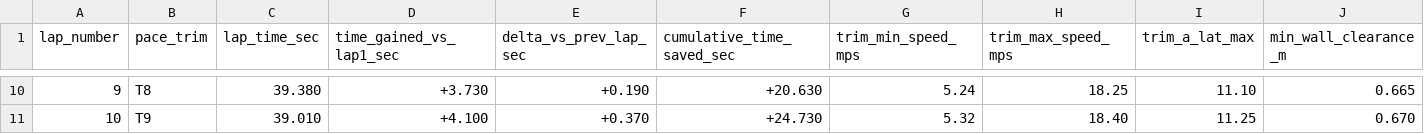
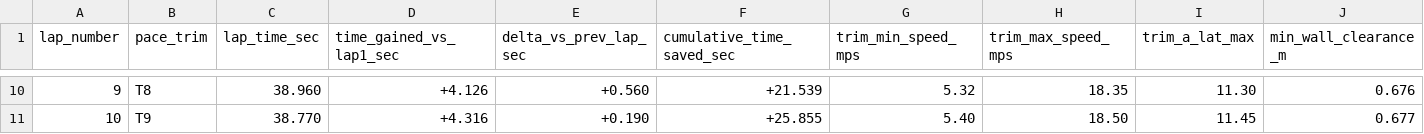
Before and after one commit to Bishal-yeti/F1Tenth-Repository, a CSV file: lap_time_gains_sakhir.csv, drawn as a sheet; only a part is shown, gaps mark what is left out; the diff covers the shown part only.

```diff
--- a/lap_time_gains_sakhir.csv
+++ b/lap_time_gains_sakhir.csv
@@ -10,2 +10,2 @@ lap_number,pace_trim,lap_time_sec,time_gained_vs_lap1_sec,delta_vs_prev_lap_sec,
-9,T8,39.380,+3.730,+0.190,+20.630,5.24,18.25,11.10,0.665
-10,T9,39.010,+4.100,+0.370,+24.730,5.32,18.40,11.25,0.670
+9,T8,38.960,+4.126,+0.560,+21.539,5.32,18.35,11.30,0.676
+10,T9,38.770,+4.316,+0.190,+25.855,5.40,18.50,11.45,0.677
```
Also changed, not shown: 57 edited cells elsewhere in this file, lap_times_sakhir_qualifier.csv, lap_times_sakhir_v2_fast.csv, 3 other files.
